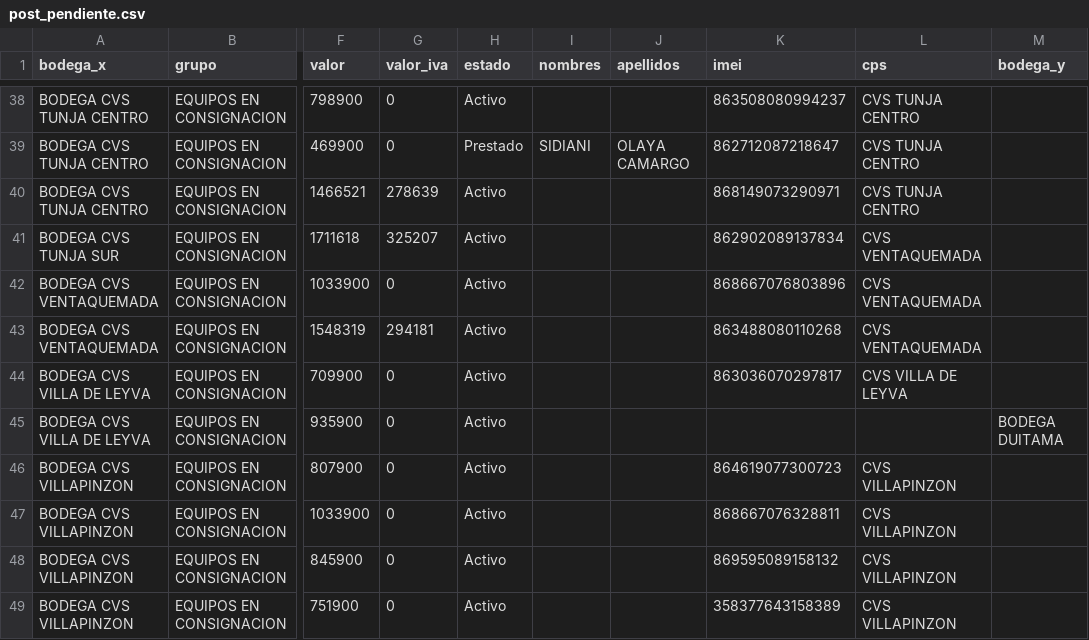
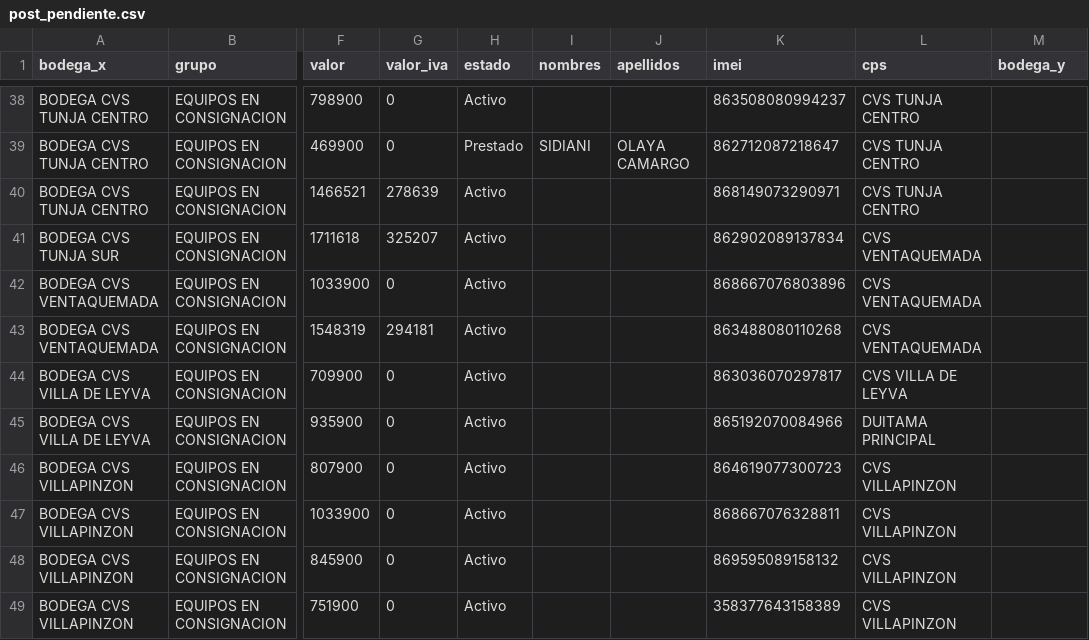
Before and after one commit to lubernu/lefcom, a CSV file: post_pendiente.csv, drawn as a sheet; only a part is shown, gaps mark what is left out; the diff names each change by its address in the sheet, - before the commit and + after, or states it on an @@ line.

```diff
--- a/post_pendiente.csv
+++ b/post_pendiente.csv
-K45 (imei): (empty)
+K45 (imei): 865192070084966
-L45 (cps): (empty)
+L45 (cps): DUITAMA PRINCIPAL
-M45 (bodega_y): BODEGA DUITAMA
+M45 (bodega_y): (empty)
```
Also changed, not shown: kit_pendiente.csv, 1 other file.
